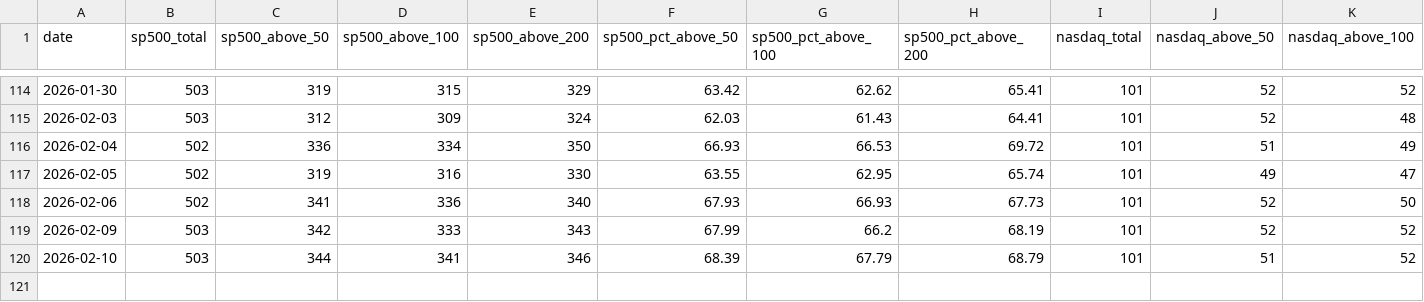
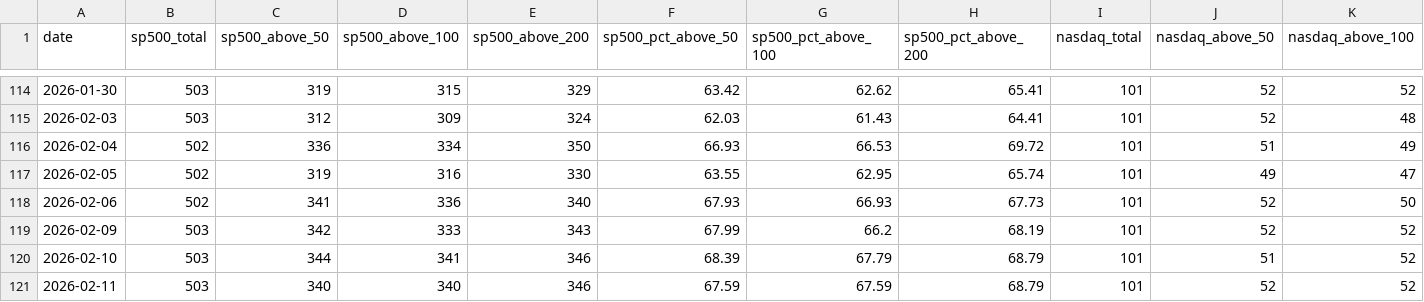
Before and after one commit to kkotsche1/Market-Breadth-Notifier, a CSV file: data/breadth_history.csv, drawn as a sheet; only a part is shown, gaps mark what is left out; rows hold the shown columns only; the diff names each change by its address in the sheet, - before the commit and + after, or states it on an @@ line.

```diff
--- a/data/breadth_history.csv
+++ b/data/breadth_history.csv
+row 121: 2026-02-11 | 503 | 340 | 340 | 346 | 67.59 | 67.59 | 68.79 | 101 | 52 | 52
```
